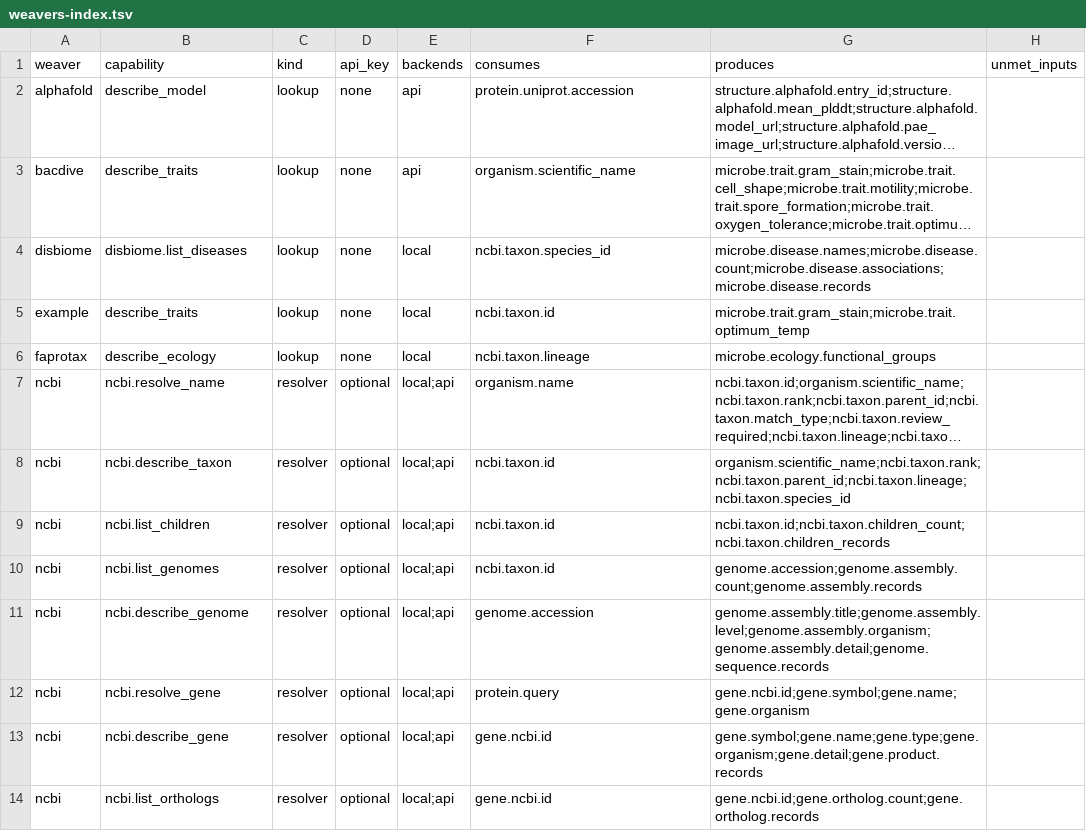
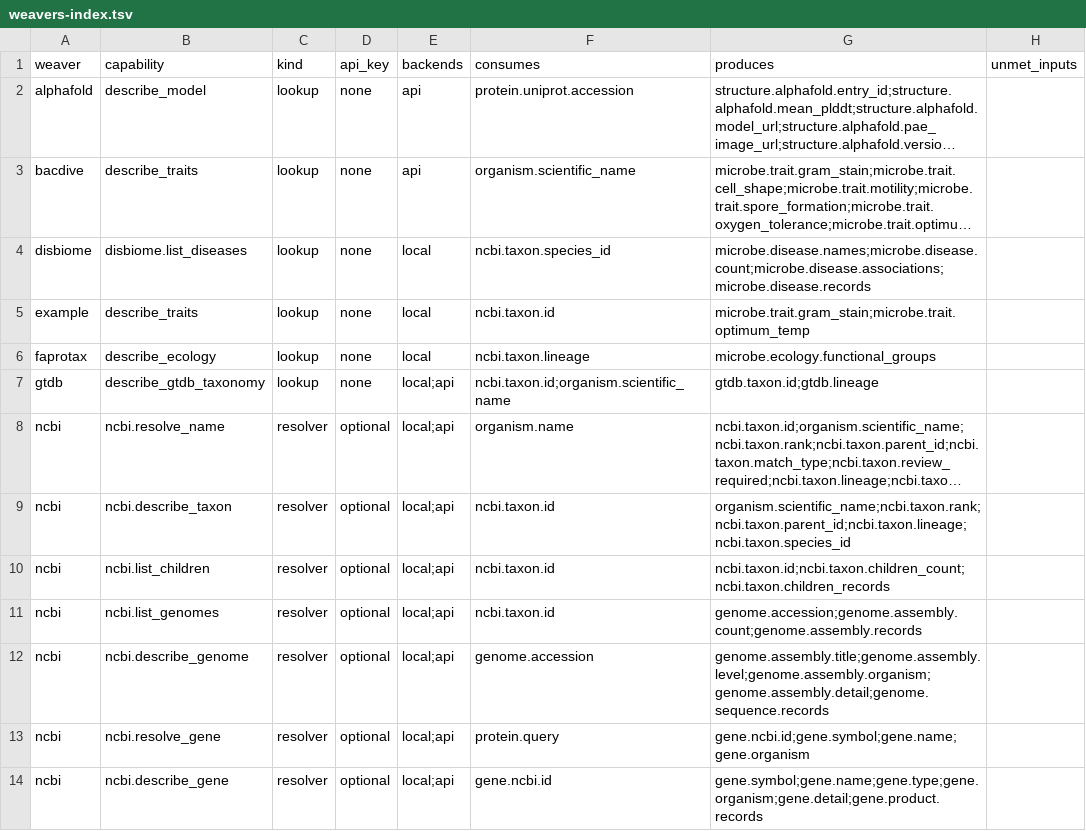
Before and after one commit to rafaelmdc/braidworks, a TSV file: docs/weavers-index.tsv, drawn as a sheet; only a part is shown; the shorter side is filled out with more unchanged rows; long unchanged cells end in …; the diff names each change by its address in the sheet, - before the commit and + after, or states it on an @@ line.

```diff
--- a/docs/weavers-index.tsv
+++ b/docs/weavers-index.tsv
+row 7: gtdb | describe_gtdb_taxonomy | lookup | none | local;api | ncbi.taxon.id;organism.scientific_name | gtdb.taxon.id;gtdb.lineage
```
Also changed, not shown: 25 other files.
